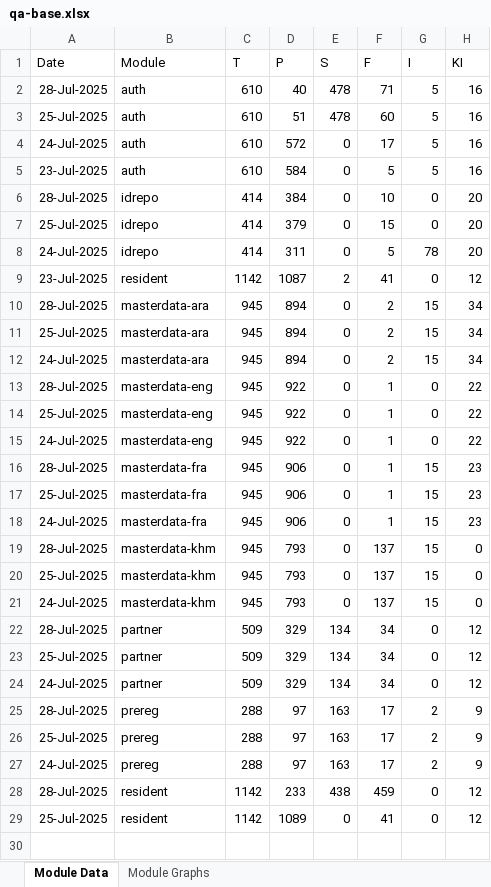
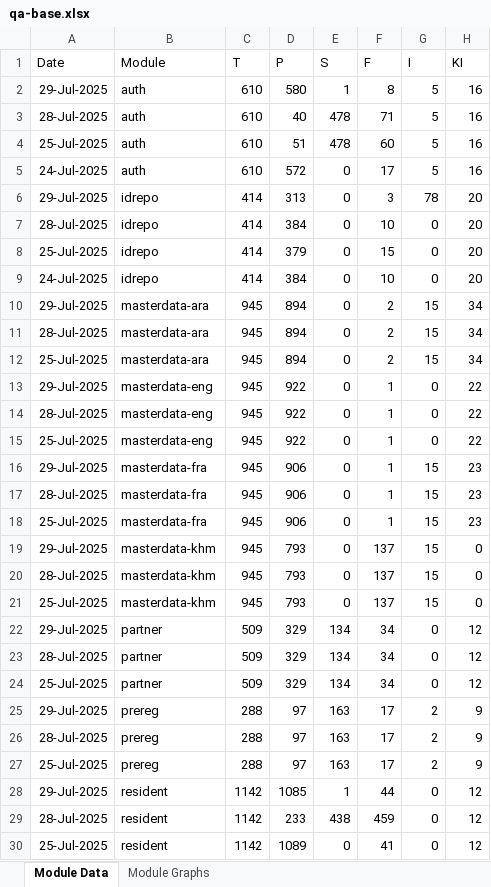
Before and after one commit to mosip/mosip-labs, an Excel workbook: minio-report-tracker/xlxs/qa-base.xlsx, sheet Module Data, drawn as a sheet; values as stored, in another font and other column widths than the file's, no borders; removed rows and columns are numbered as before the commit, all else as after; the diff names each change by its address in the sheet, - before the commit and + after, or states it on an @@ line.

```diff
--- a/minio-report-tracker/xlxs/qa-base.xlsx (sheet Module Data)
+++ b/minio-report-tracker/xlxs/qa-base.xlsx (sheet Module Data)
+row 2: 29-Jul-2025 | auth | 610 | 580 | 1 | 8 | 5 | 16
-row 5: 23-Jul-2025 | auth | 610 | 584 | 0 | 5 | 5 | 16
+row 6: 29-Jul-2025 | idrepo | 414 | 313 | 0 | 3 | 78 | 20
-D9 (P): 311
+D9 (P): 384
-F9 (F): 5
+F9 (F): 10
-G9 (I): 78
+G9 (I): 0
-row 9: 23-Jul-2025 | resident | 1142 | 1087 | 2 | 41 | 0 | 12
+row 10: 29-Jul-2025 | masterdata-ara | 945 | 894 | 0 | 2 | 15 | 34
-row 12: 24-Jul-2025 | masterdata-ara | 945 | 894 | 0 | 2 | 15 | 34
+row 13: 29-Jul-2025 | masterdata-eng | 945 | 922 | 0 | 1 | 0 | 22
-A16 (Date): 24-Jul-2025
+A16 (Date): 29-Jul-2025
-B16 (Module): masterdata-eng
+B16 (Module): masterdata-fra
-D16 (P): 922
+D16 (P): 906
-G16 (I): 0
+G16 (I): 15
-H16 (KI): 22
+H16 (KI): 23
-A19 (Date): 24-Jul-2025
+A19 (Date): 29-Jul-2025
-B19 (Module): masterdata-fra
+B19 (Module): masterdata-khm
-D19 (P): 906
+D19 (P): 793
-F19 (F): 1
+F19 (F): 137
-H19 (KI): 23
+H19 (KI): 0
-row 21: 24-Jul-2025 | masterdata-khm | 945 | 793 | 0 | 137 | 15 | 0
+row 22: 29-Jul-2025 | partner | 509 | 329 | 134 | 34 | 0 | 12
-row 24: 24-Jul-2025 | partner | 509 | 329 | 134 | 34 | 0 | 12
+row 25: 29-Jul-2025 | prereg | 288 | 97 | 163 | 17 | 2 | 9
-row 27: 24-Jul-2025 | prereg | 288 | 97 | 163 | 17 | 2 | 9
+row 28: 29-Jul-2025 | resident | 1142 | 1085 | 1 | 44 | 0 | 12
```
Also changed, not shown: charts or pictures, minio-report-tracker/xlxs/collab.xlsx, minio-report-tracker/xlxs/dev-int.xlsx, 13 other files.
